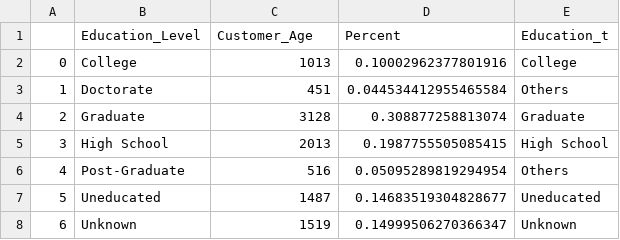
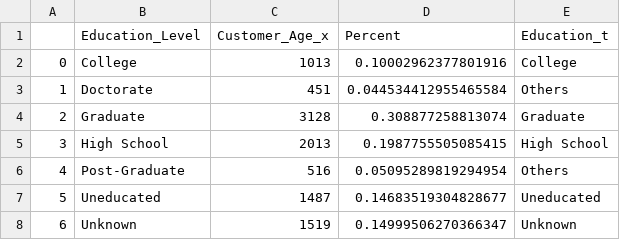
Before and after one commit to georgecoello/LimpiezaDatos, a CSV file: Bank-t.csv, drawn as a sheet.

```diff
--- a/Bank-t.csv
+++ b/Bank-t.csv
@@ -1,2 +1,2 @@
-,Education_Level,Customer_Age,Percent,Education_t
+,Education_Level,Customer_Age_x,Percent,Education_t
 0,College,1013,0.10002962377801916,College
```
Also changed, not shown: 1 other file.
